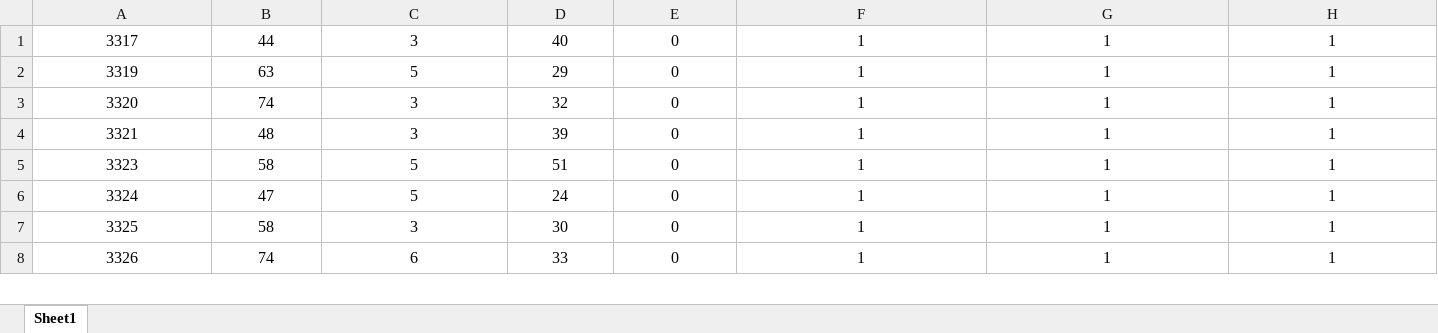
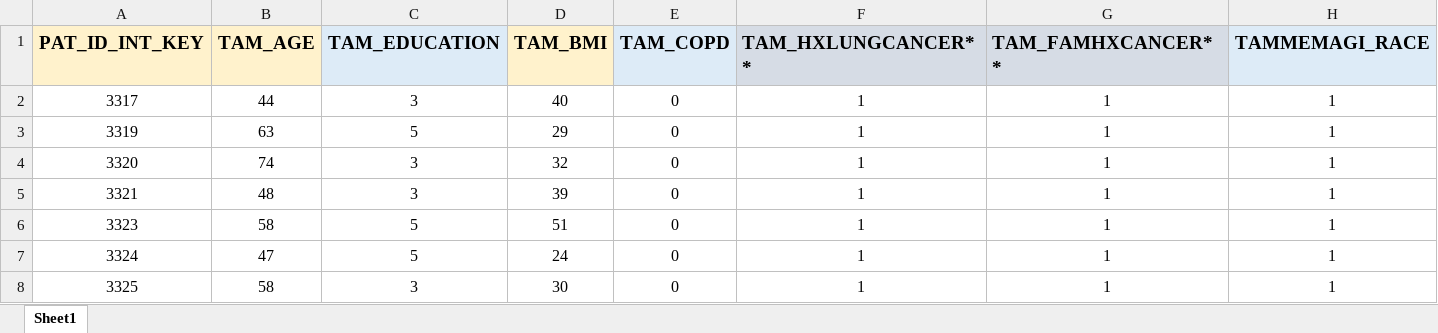
Before and after one commit to kgrid/knowledge-objects, an Excel workbook: lung-cancer-validator/DS3_Natalie.xlsx, sheet Sheet1, drawn as a sheet; only a part is shown; the shorter side is filled out with more unchanged rows; values as stored, in another font and other column widths than the file's, no borders; rows hold the shown columns only; the diff names each change by its address in the sheet, - before the commit and + after, or states it on an @@ line.

Commit message:
added DS3_Natalie half of the DS3 results in textfile

```diff
--- a/lung-cancer-validator/DS3_Natalie.xlsx (sheet Sheet1)
+++ b/lung-cancer-validator/DS3_Natalie.xlsx (sheet Sheet1)
+row 1: PAT_ID_INT_KEY | TAM_AGE | TAM_EDUCATION | TAM_BMI | TAM_COPD | TAM_HXLUNGCANCER** | TAM_FAMHXCANCER** | TAMMEMAGI_RACE
```
Also changed, not shown: 4 other files.
